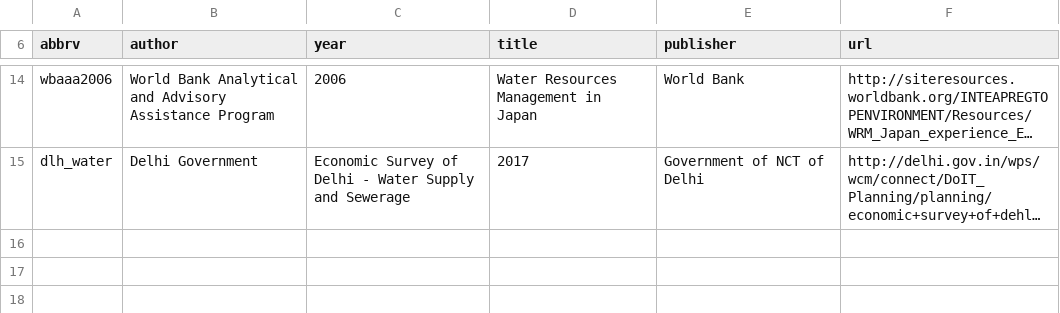
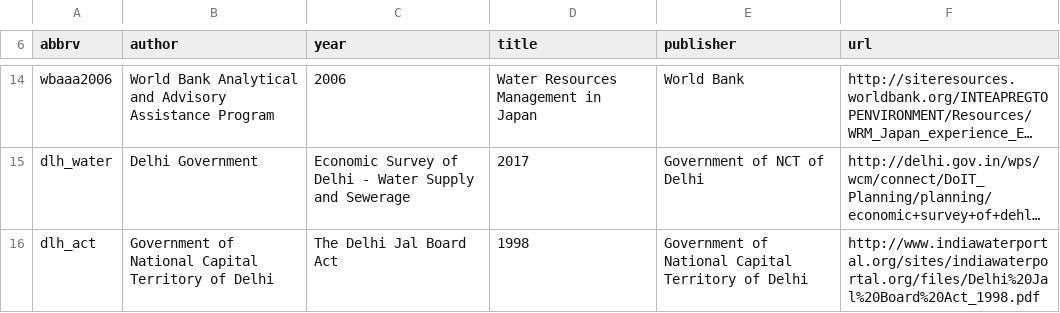
Before and after one commit to swd-turner/cwsdb, a CSV file: inst/extdata/sources.csv, drawn as a sheet; only a part is shown, gaps mark what is left out; long unchanged cells end in …; the diff names each change by its address in the sheet, - before the commit and + after, or states it on an @@ line.

Commit message:
Delhi business mod

```diff
--- a/inst/extdata/sources.csv
+++ b/inst/extdata/sources.csv
+row 16: dlh_act | Government of National Capital Territory of Delhi | The Delhi Jal Board Act | 1998 | Government of National Capital Territory of Delhi | http://www.indiawaterportal.org/sites/indiawaterportal.org/files/Delhi%20Jal%20Board%20Act_1998.pdf
```
Also changed, not shown: inst/extdata/common/business_models.csv, inst/extdata/common/pop_and_demand.csv, 4 other files.
